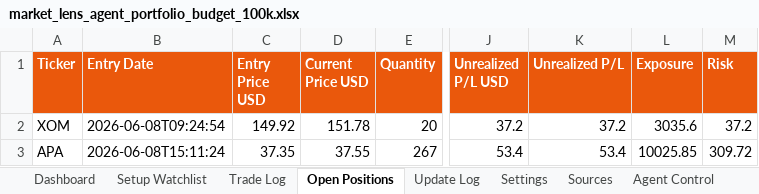
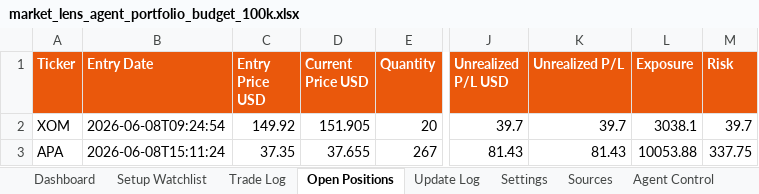
Before and after one commit to AviramDahan/market-lens-scanner, an Excel workbook: agent_tracker/market_lens_agent_portfolio_budget_100k.xlsx, sheet Open Positions, drawn as a sheet; only a part is shown, gaps mark what is left out; values as stored, in another font and other column widths than the file's, no borders; table styles not drawn; the diff names each change by its address in the sheet, - before the commit and + after, or states it on an @@ line.

Commit message:
Update Market Lens position monitor

```diff
--- a/agent_tracker/market_lens_agent_portfolio_budget_100k.xlsx (sheet Open Positions)
+++ b/agent_tracker/market_lens_agent_portfolio_budget_100k.xlsx (sheet Open Positions)
-D2 (Current Price USD): 151.78
+D2 (Current Price USD): 151.905
-J2 (Unrealized P/L USD): 37.2
+J2 (Unrealized P/L USD): 39.7
-K2 (Unrealized P/L): 37.2
+K2 (Unrealized P/L): 39.7
-L2 (Exposure): 3035.6
+L2 (Exposure): 3038.1
-M2 (Risk): 37.2
+M2 (Risk): 39.7
-D3 (Current Price USD): 37.55
+D3 (Current Price USD): 37.655
-J3 (Unrealized P/L USD): 53.4
+J3 (Unrealized P/L USD): 81.43
-K3 (Unrealized P/L): 53.4
+K3 (Unrealized P/L): 81.43
-L3 (Exposure): 10025.85
+L3 (Exposure): 10053.88
-M3 (Risk): 309.72
+M3 (Risk): 337.75
```
Also changed, not shown: sheet Update Log, 1 other file.
